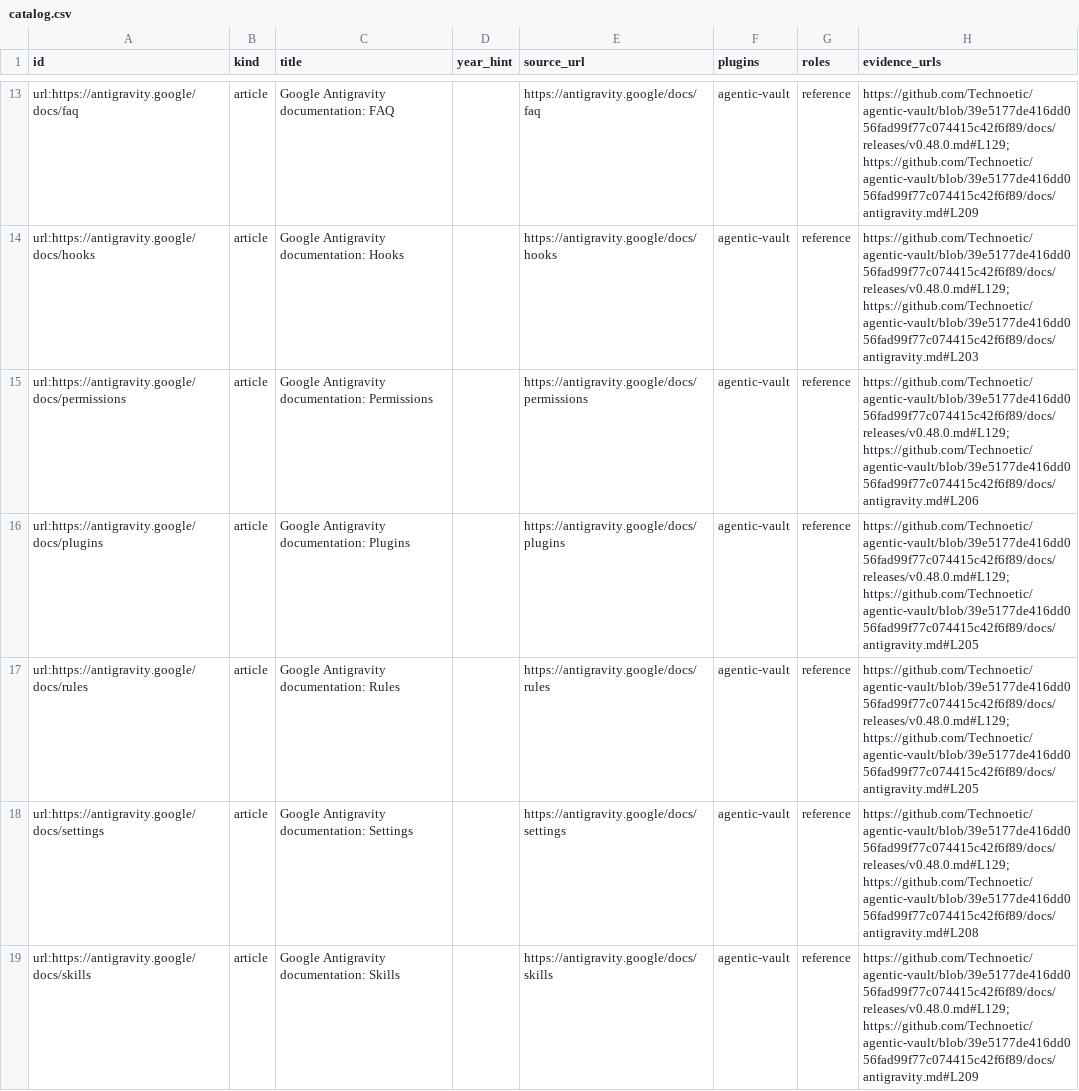
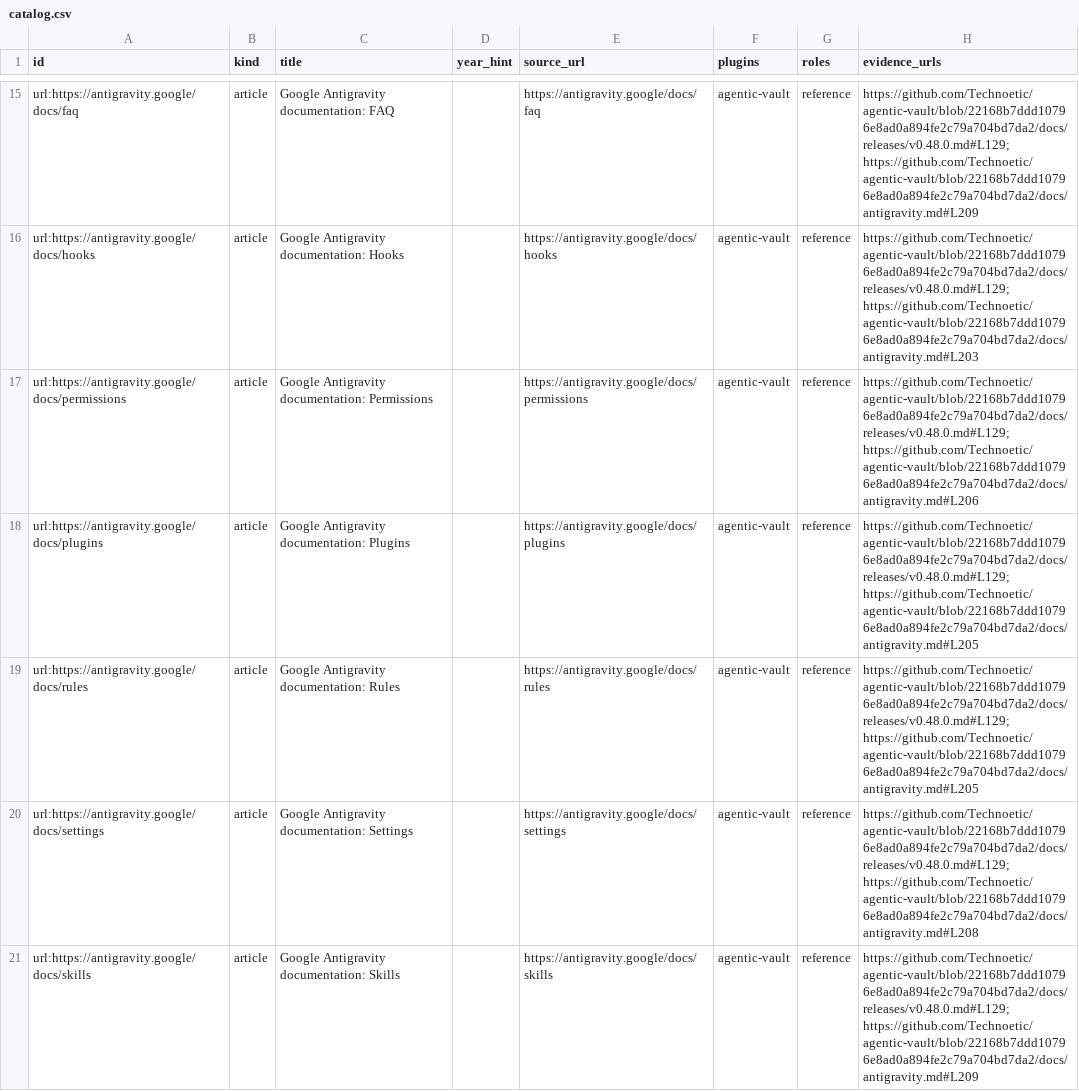
Before and after one commit to Technoetic/reference-atlas, a CSV file: data/catalog.csv, drawn as a sheet; only a part is shown, gaps mark what is left out; addresses are those after the commit; the diff covers the shown part only; the diff names each change by its address in the sheet, - before the commit and + after, or states it on an @@ line.

Commit message:
build: record agentic-vault v0.51.0 references

```diff
--- a/data/catalog.csv
+++ b/data/catalog.csv
-H15 (evidence_urls): https://github.com/Technoetic/agentic-vault/blob/39e5177de416dd056fad99f77c074415c42f6f89/docs/releases/v0.48.0.md#L129; https://github.com/Technoetic/agentic-vault/blob/39e5177de416dd056fad99f77c074415c42f6f89/docs/antigravity.md#L209
+H15 (evidence_urls): https://github.com/Technoetic/agentic-vault/blob/22168b7ddd10796e8ad0a894fe2c79a704bd7da2/docs/releases/v0.48.0.md#L129; https://github.com/Technoetic/agentic-vault/blob/22168b7ddd10796e8ad0a894fe2c79a704bd7da2/docs/antigravity.md#L209
-H16 (evidence_urls): https://github.com/Technoetic/agentic-vault/blob/39e5177de416dd056fad99f77c074415c42f6f89/docs/releases/v0.48.0.md#L129; https://github.com/Technoetic/agentic-vault/blob/39e5177de416dd056fad99f77c074415c42f6f89/docs/antigravity.md#L203
+H16 (evidence_urls): https://github.com/Technoetic/agentic-vault/blob/22168b7ddd10796e8ad0a894fe2c79a704bd7da2/docs/releases/v0.48.0.md#L129; https://github.com/Technoetic/agentic-vault/blob/22168b7ddd10796e8ad0a894fe2c79a704bd7da2/docs/antigravity.md#L203
-H17 (evidence_urls): https://github.com/Technoetic/agentic-vault/blob/39e5177de416dd056fad99f77c074415c42f6f89/docs/releases/v0.48.0.md#L129; https://github.com/Technoetic/agentic-vault/blob/39e5177de416dd056fad99f77c074415c42f6f89/docs/antigravity.md#L206
+H17 (evidence_urls): https://github.com/Technoetic/agentic-vault/blob/22168b7ddd10796e8ad0a894fe2c79a704bd7da2/docs/releases/v0.48.0.md#L129; https://github.com/Technoetic/agentic-vault/blob/22168b7ddd10796e8ad0a894fe2c79a704bd7da2/docs/antigravity.md#L206
-H18:H19 (evidence_urls): https://github.com/Technoetic/agentic-vault/blob/39e5177de416dd056fad99f77c074415c42f6f89/docs/releases/v0.48.0.md#L129; https://github.com/Technoetic/agentic-vault/blob/39e5177de416dd056fad99f77c074415c42f6f89/docs/antigravity.md#L205
+H18:H19 (evidence_urls): https://github.com/Technoetic/agentic-vault/blob/22168b7ddd10796e8ad0a894fe2c79a704bd7da2/docs/releases/v0.48.0.md#L129; https://github.com/Technoetic/agentic-vault/blob/22168b7ddd10796e8ad0a894fe2c79a704bd7da2/docs/antigravity.md#L205
-H20 (evidence_urls): https://github.com/Technoetic/agentic-vault/blob/39e5177de416dd056fad99f77c074415c42f6f89/docs/releases/v0.48.0.md#L129; https://github.com/Technoetic/agentic-vault/blob/39e5177de416dd056fad99f77c074415c42f6f89/docs/antigravity.md#L208
+H20 (evidence_urls): https://github.com/Technoetic/agentic-vault/blob/22168b7ddd10796e8ad0a894fe2c79a704bd7da2/docs/releases/v0.48.0.md#L129; https://github.com/Technoetic/agentic-vault/blob/22168b7ddd10796e8ad0a894fe2c79a704bd7da2/docs/antigravity.md#L208
-H21 (evidence_urls): https://github.com/Technoetic/agentic-vault/blob/39e5177de416dd056fad99f77c074415c42f6f89/docs/releases/v0.48.0.md#L129; https://github.com/Technoetic/agentic-vault/blob/39e5177de416dd056fad99f77c074415c42f6f89/docs/antigravity.md#L209
+H21 (evidence_urls): https://github.com/Technoetic/agentic-vault/blob/22168b7ddd10796e8ad0a894fe2c79a704bd7da2/docs/releases/v0.48.0.md#L129; https://github.com/Technoetic/agentic-vault/blob/22168b7ddd10796e8ad0a894fe2c79a704bd7da2/docs/antigravity.md#L209
```
Also changed, not shown: 2 added rows and 132 edited cells elsewhere in this file, 7 other files.
